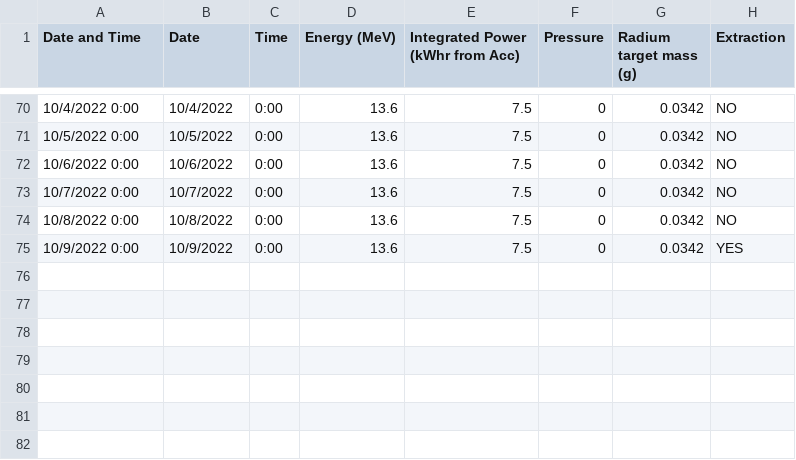
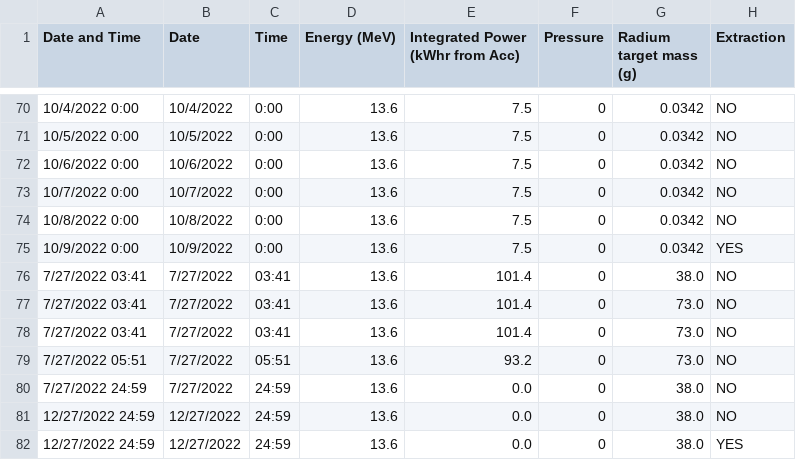
Before and after one commit to Austin-Czyzewski/Actinium-Growth-Curves, a CSV file: Beam data.csv, drawn as a sheet; only a part is shown, gaps mark what is left out.

Commit message:
removed remnants and bugs from testing
replaced test_times

```diff
--- a/Beam data.csv
+++ b/Beam data.csv
@@ -75 +75,8 @@ Date and Time,Date,Time,Energy (MeV),Integrated Power (kWhr from Acc),Pressure,R
 10/9/2022 0:00,10/9/2022,0:00,13.6,7.5,0,0.0342,YES
+7/27/2022 03:41,7/27/2022,03:41,13.6,101.4,0,38.0,NO
+7/27/2022 03:41,7/27/2022,03:41,13.6,101.4,0,73.0,NO
+7/27/2022 03:41,7/27/2022,03:41,13.6,101.4,0,73.0,NO
+7/27/2022 05:51,7/27/2022,05:51,13.6,93.2,0,73.0,NO
+7/27/2022 24:59,7/27/2022,24:59,13.6,0.0,0,38.0,NO
+12/27/2022 24:59,12/27/2022,24:59,13.6,0.0,0,38.0,NO
+12/27/2022 24:59,12/27/2022,24:59,13.6,0.0,0,38.0,YES
```
Also changed, not shown: 1 other file.
